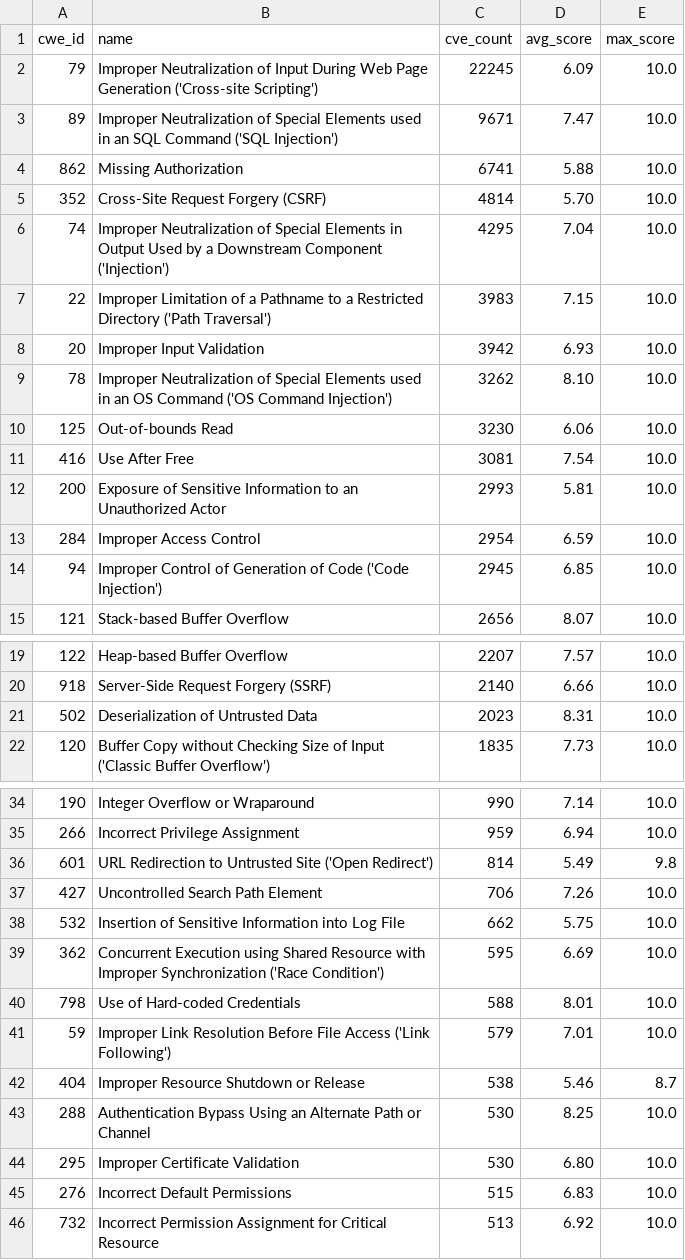
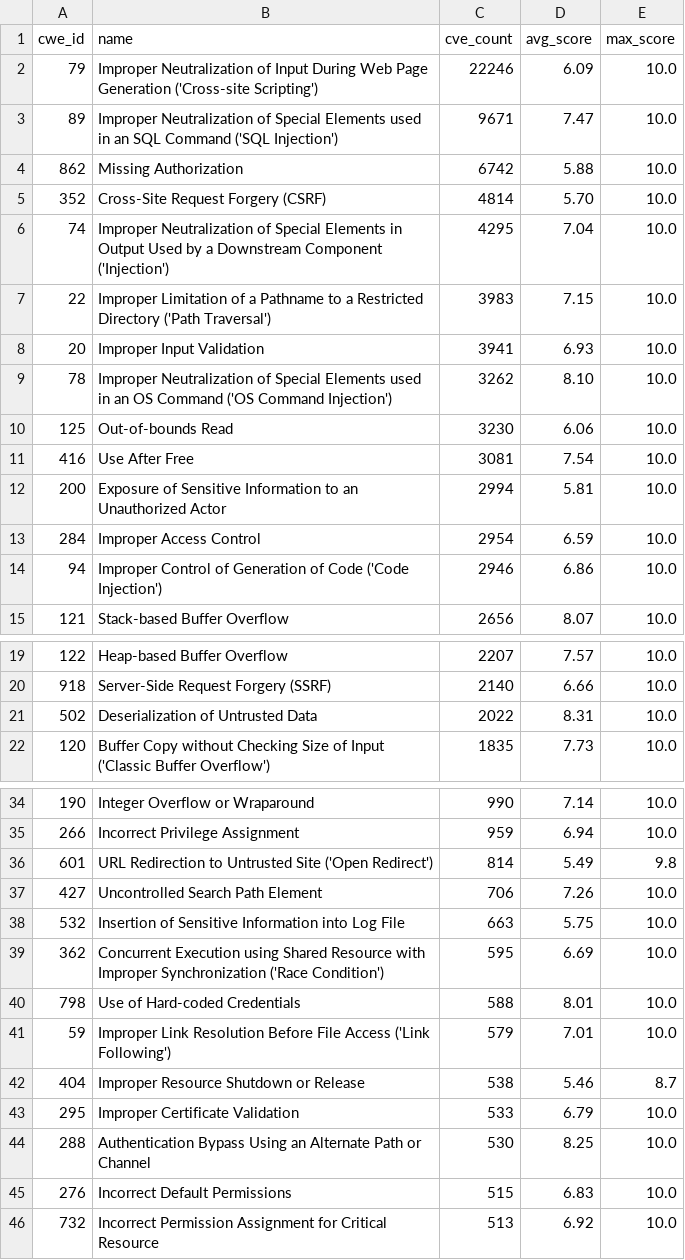
Before and after one commit to x-cmd/cve, a TSV file: report/cwe.top100.by-cve-count.report.tsv, drawn as a sheet; only a part is shown, gaps mark what is left out; the diff covers the shown part only.

```diff
--- a/report/cwe.top100.by-cve-count.report.tsv
+++ b/report/cwe.top100.by-cve-count.report.tsv
@@ -1,5 +1,5 @@
 cwe_id	name	cve_count	avg_score	max_score
-79	Improper Neutralization of Input During Web Page Generation ('Cross-site Scripting')	22245	6.09	10.0
+79	Improper Neutralization of Input During Web Page Generation ('Cross-site Scripting')	22246	6.09	10.0
 89	Improper Neutralization of Special Elements used in an SQL Command ('SQL Injection')	9671	7.47	10.0
-862	Missing Authorization	6741	5.88	10.0
+862	Missing Authorization	6742	5.88	10.0
 352	Cross-Site Request Forgery (CSRF)	4814	5.70	10.0
@@ -7,3 +7,3 @@ cwe_id	name	cve_count	avg_score	max_score
 22	Improper Limitation of a Pathname to a Restricted Directory ('Path Traversal')	3983	7.15	10.0
-20	Improper Input Validation	3942	6.93	10.0
+20	Improper Input Validation	3941	6.93	10.0
 78	Improper Neutralization of Special Elements used in an OS Command ('OS Command Injection')	3262	8.10	10.0
@@ -11,5 +11,5 @@ cwe_id	name	cve_count	avg_score	max_score
 416	Use After Free	3081	7.54	10.0
-200	Exposure of Sensitive Information to an Unauthorized Actor	2993	5.81	10.0
+200	Exposure of Sensitive Information to an Unauthorized Actor	2994	5.81	10.0
 284	Improper Access Control	2954	6.59	10.0
-94	Improper Control of Generation of Code ('Code Injection')	2945	6.85	10.0
+94	Improper Control of Generation of Code ('Code Injection')	2946	6.86	10.0
 121	Stack-based Buffer Overflow	2656	8.07	10.0
@@ -20,3 +20,3 @@ cwe_id	name	cve_count	avg_score	max_score
 918	Server-Side Request Forgery (SSRF)	2140	6.66	10.0
-502	Deserialization of Untrusted Data	2023	8.31	10.0
+502	Deserialization of Untrusted Data	2022	8.31	10.0
 120	Buffer Copy without Checking Size of Input ('Classic Buffer Overflow')	1835	7.73	10.0
@@ -37,3 +37,3 @@ cwe_id	name	cve_count	avg_score	max_score
 427	Uncontrolled Search Path Element	706	7.26	10.0
-532	Insertion of Sensitive Information into Log File	662	5.75	10.0
+532	Insertion of Sensitive Information into Log File	663	5.75	10.0
 362	Concurrent Execution using Shared Resource with Improper Synchronization ('Race Condition')	595	6.69	10.0
@@ -42,4 +42,4 @@ cwe_id	name	cve_count	avg_score	max_score
 404	Improper Resource Shutdown or Release	538	5.46	8.7
+295	Improper Certificate Validation	533	6.79	10.0
 288	Authentication Bypass Using an Alternate Path or Channel	530	8.25	10.0
-295	Improper Certificate Validation	530	6.80	10.0
 276	Incorrect Default Permissions	515	6.83	10.0
```
Also changed, not shown: 2 edited cells elsewhere in this file, report/cve.report.tsv, report/cwe.top100.by-cve-count.since-2024.report.tsv, 6 other files.
